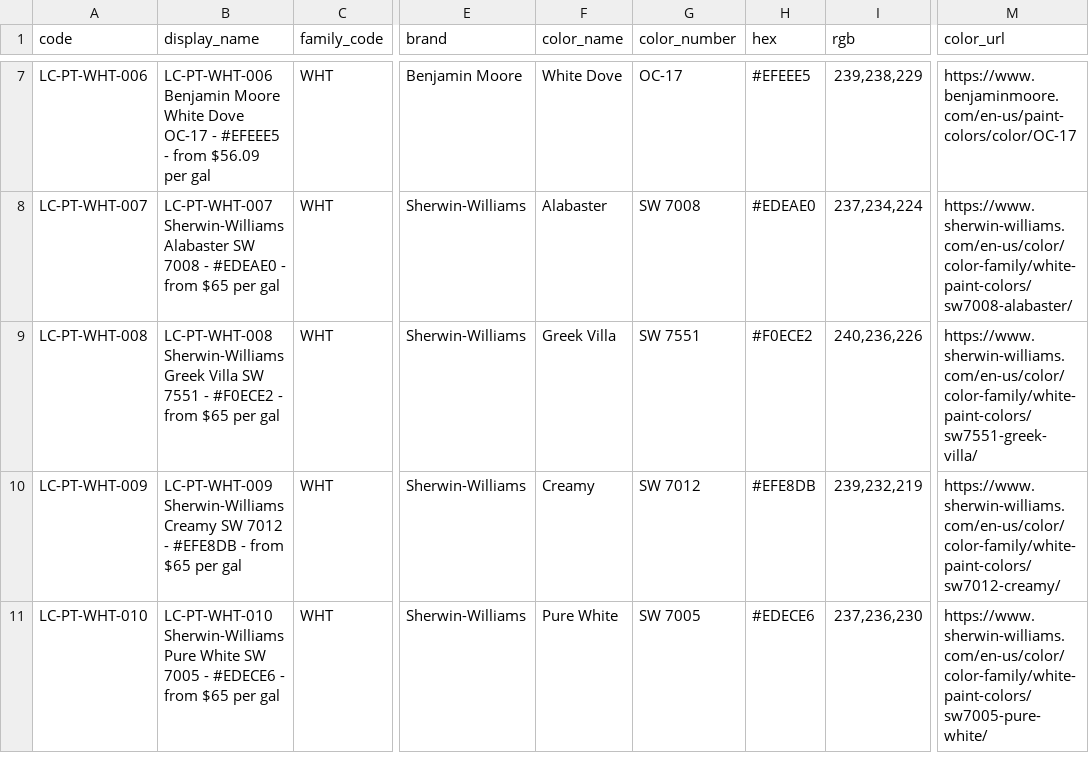
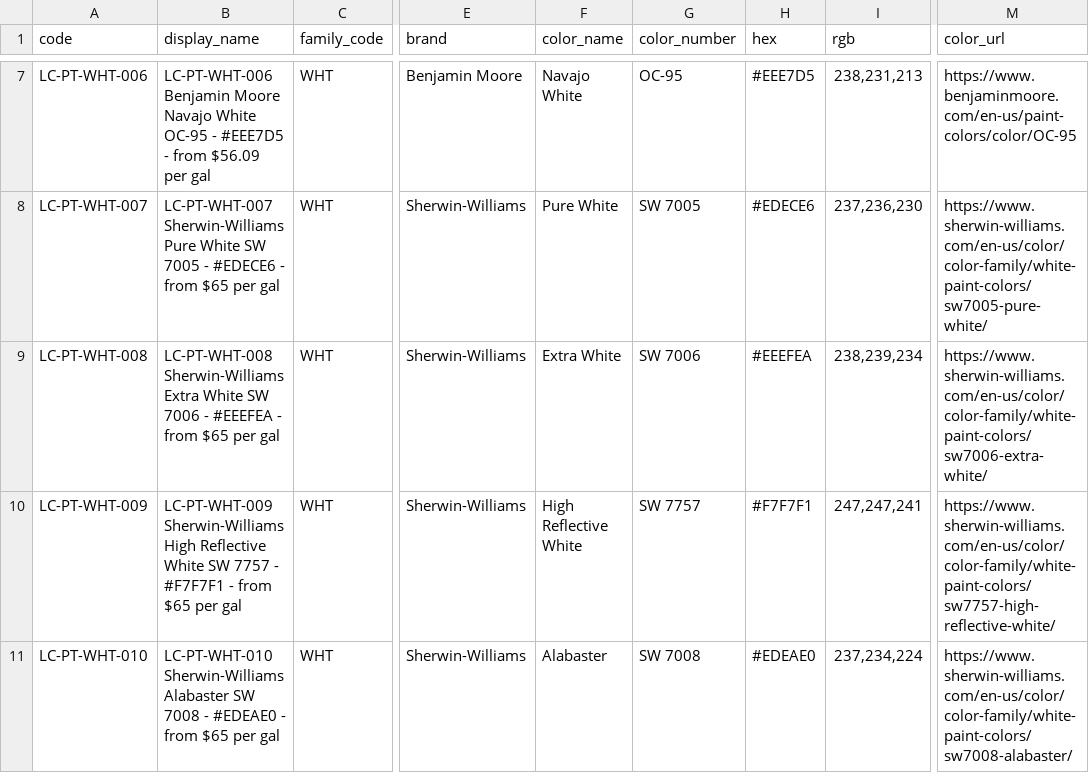
Before and after one commit to lockecorporation/locke-repository-images, a CSV file: manifests/paint.csv, drawn as a sheet; only a part is shown, gaps mark what is left out; the diff covers the shown part only; the diff names each change by its address in the sheet, - before the commit and + after, or states it on an @@ line.

```diff
--- a/manifests/paint.csv
+++ b/manifests/paint.csv
-B7 (display_name): …Benjamin Moore White Dove OC-17 - #EFEEE5 - from…
+B7 (display_name): …Benjamin Moore Navajo White OC-95 - #EEE7D5 - from…
-F7 (color_name): White Dove
+F7 (color_name): Navajo White
-G7 (color_number): OC-17
+G7 (color_number): OC-95
-H7 (hex): #EFEEE5
+H7 (hex): #EEE7D5
-I7 (rgb): 239,238,229
+I7 (rgb): 238,231,213
-M7 (color_url): https://www.benjaminmoore.com/en-us/paint-colors/color/OC-17
+M7 (color_url): https://www.benjaminmoore.com/en-us/paint-colors/color/OC-95
-B8 (display_name): LC-PT-WHT-007 Sherwin-Williams Alabaster SW 7008 - #EDEAE0 - from…
+B8 (display_name): LC-PT-WHT-007 Sherwin-Williams Pure White SW 7005 - #EDECE6 - from…
-F8 (color_name): Alabaster
+F8 (color_name): Pure White
-G8 (color_number): SW 7008
+G8 (color_number): SW 7005
-H8 (hex): #EDEAE0
+H8 (hex): #EDECE6
-I8 (rgb): 237,234,224
+I8 (rgb): 237,236,230
-M8 (color_url): https://www.sherwin-williams.com/en-us/color/color-family/white-paint-colors/sw7008-alabaster/
+M8 (color_url): https://www.sherwin-williams.com/en-us/color/color-family/white-paint-colors/sw7005-pure-white/
-B9 (display_name): LC-PT-WHT-008 Sherwin-Williams Greek Villa SW 7551 - #F0ECE2 - from…
+B9 (display_name): LC-PT-WHT-008 Sherwin-Williams Extra White SW 7006 - #EEEFEA - from…
-F9 (color_name): Greek Villa
+F9 (color_name): Extra White
-G9 (color_number): SW 7551
+G9 (color_number): SW 7006
-H9 (hex): #F0ECE2
+H9 (hex): #EEEFEA
-I9 (rgb): 240,236,226
+I9 (rgb): 238,239,234
-M9 (color_url): https://www.sherwin-williams.com/en-us/color/color-family/white-paint-colors/sw7551-greek-villa/
+M9 (color_url): https://www.sherwin-williams.com/en-us/color/color-family/white-paint-colors/sw7006-extra-white/
-B10 (display_name): LC-PT-WHT-009 Sherwin-Williams Creamy SW 7012 - #EFE8DB - from…
+B10 (display_name): LC-PT-WHT-009 Sherwin-Williams High Reflective White SW 7757 - #F7F7F1 - from…
-F10 (color_name): Creamy
+F10 (color_name): High Reflective White
-G10 (color_number): SW 7012
+G10 (color_number): SW 7757
-H10 (hex): #EFE8DB
+H10 (hex): #F7F7F1
-I10 (rgb): 239,232,219
+I10 (rgb): 247,247,241
-M10 (color_url): https://www.sherwin-williams.com/en-us/color/color-family/white-paint-colors/sw7012-creamy/
+M10 (color_url): https://www.sherwin-williams.com/en-us/color/color-family/white-paint-colors/sw7757-high-reflective-white/
-B11 (display_name): LC-PT-WHT-010 Sherwin-Williams Pure White SW 7005 - #EDECE6 - from…
+B11 (display_name): LC-PT-WHT-010 Sherwin-Williams Alabaster SW 7008 - #EDEAE0 - from…
-F11 (color_name): Pure White
+F11 (color_name): Alabaster
-G11 (color_number): SW 7005
+G11 (color_number): SW 7008
-H11 (hex): #EDECE6
+H11 (hex): #EDEAE0
-I11 (rgb): 237,236,230
+I11 (rgb): 237,234,224
-M11 (color_url): https://www.sherwin-williams.com/en-us/color/color-family/white-paint-colors/sw7005-pure-white/
+M11 (color_url): https://www.sherwin-williams.com/en-us/color/color-family/white-paint-colors/sw7008-alabaster/
```
Also changed, not shown: 119 edited cells elsewhere in this file, 24 other files.
